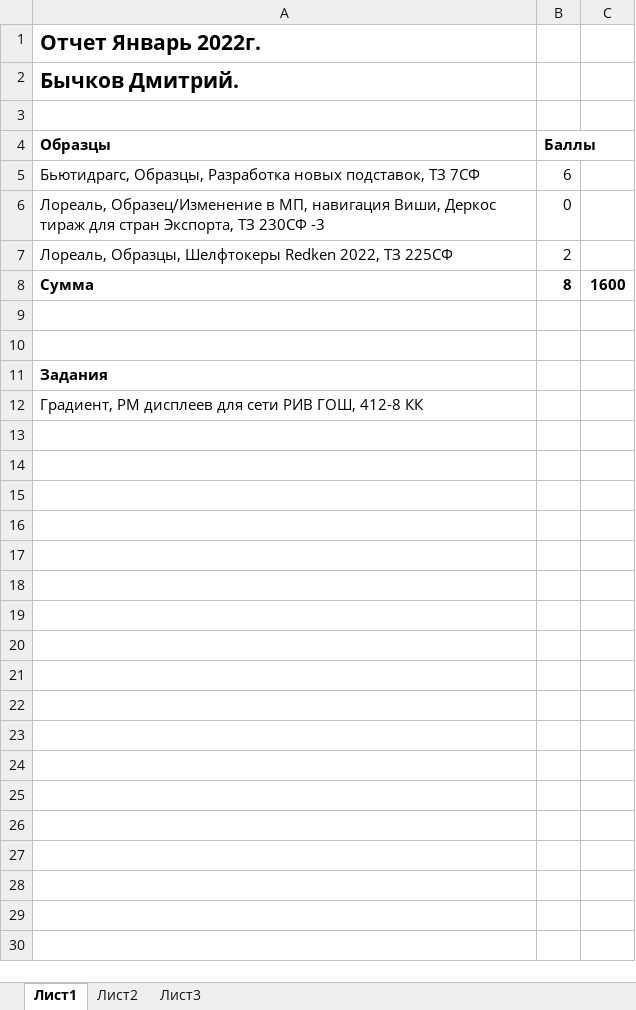
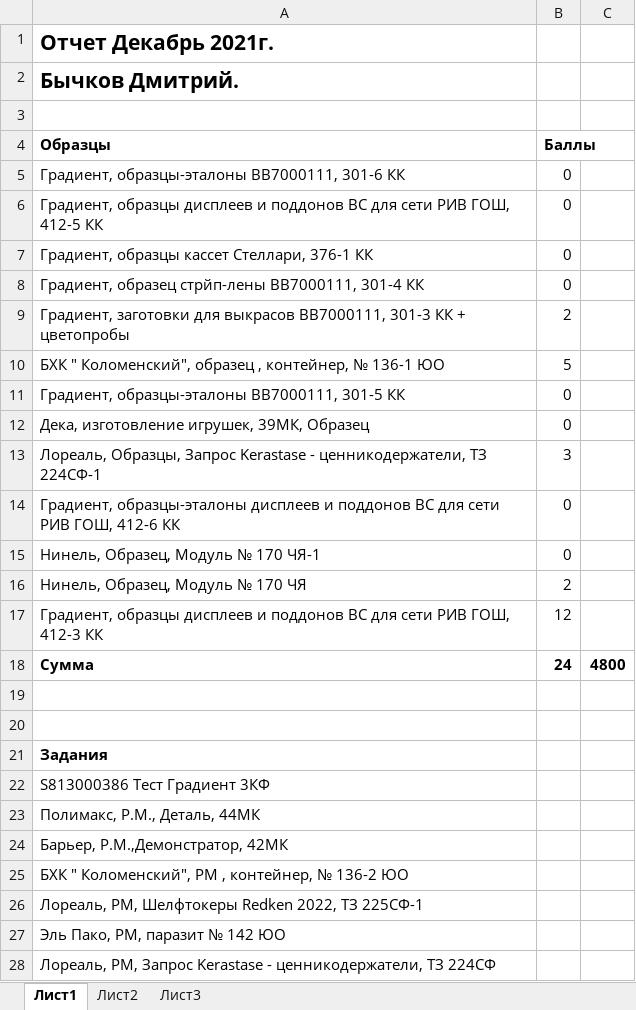
Before and after one commit to AntonKarton91/bosshelper2, an Excel workbook: Дмитрий Бычков.xlsx, sheet Лист1, drawn as a sheet; only a part is shown; values as stored, in another font and other column widths than the file's, no borders; removed rows and columns are numbered as before the commit, all else as after; the diff covers the shown part only; the diff names each change by its address in the sheet, - before the commit and + after, or states it on an @@ line.

```diff
--- a/Дмитрий Бычков.xlsx (sheet Лист1)
+++ b/Дмитрий Бычков.xlsx (sheet Лист1)
-A1 (Образцы): Отчет Январь 2022г.
+A1 (Образцы): Отчет Декабрь 2021г.
-row 5: Бьютидрагс, Образцы, Разработка новых подставок, ТЗ 7СФ | 6
+row 5: Градиент, образцы-эталоны BB7000111, 301-6 КК | 0
+row 6: Градиент, образцы дисплеев и поддонов ВС для сети РИВ ГОШ, 412-5 КК | 0
+row 7: Градиент, образцы кассет Стеллари, 376-1 КК | 0
+row 8: Градиент, образец стрйп-лены BB7000111, 301-4 КК | 0
+row 9: Градиент, заготовки для выкрасов BB7000111, 301-3 КК + цветопробы | 2
+row 10: БХК " Коломенский", образец , контейнер, № 136-1 ЮО | 5
+row 11: Градиент, образцы-эталоны BB7000111, 301-5 КК | 0
+row 12: Дека, изготовление игрушек, 39МК, Образец | 0
+row 13: Лореаль, Образцы, Запрос Kerastase - ценникодержатели, ТЗ 224СФ-1 | 3
-A14 (Образцы): Лореаль, Образец/Изменение в МП, навигация Виши, Деркос тираж для стран Экспорта, ТЗ 230СФ -3
+A14 (Образцы): Градиент, образцы-эталоны дисплеев и поддонов ВС для сети РИВ ГОШ, 412-6 КК
+row 15: Нинель, Образец, Модуль № 170 ЧЯ-1 | 0
-A16 (Образцы): Лореаль, Образцы, Шелфтокеры Redken 2022, ТЗ 225СФ
+A16 (Образцы): Нинель, Образец, Модуль № 170 ЧЯ
+row 17: Градиент, образцы дисплеев и поддонов ВС для сети РИВ ГОШ, 412-3 КК | 12
-B18 (Баллы): 8
+B18 (Баллы): 24
-C18: 1600
+C18: 4800
-A22 (Образцы): Градиент, РМ дисплеев для сети РИВ ГОШ, 412-8 КК
+A22 (Образцы): S813000386 Тест Градиент 3КФ
+row 23: Полимакс, Р.М., Деталь, 44МК
+row 24: Барьер, Р.М.,Демонстратор, 42МК
+row 25: БХК " Коломенский", РМ , контейнер, № 136-2 ЮО
+row 26: Лореаль, РМ, Шелфтокеры Redken 2022, ТЗ 225СФ-1
+row 27: Эль Пако, РМ, паразит № 142 ЮО
+row 28: Лореаль, РМ, Запрос Kerastase - ценникодержатели, ТЗ 224СФ
```
Also changed, not shown: 2 added rows elsewhere in this sheet, Антон Киселев.xlsx, Егор Горячкин.xlsx, 12 other files.
